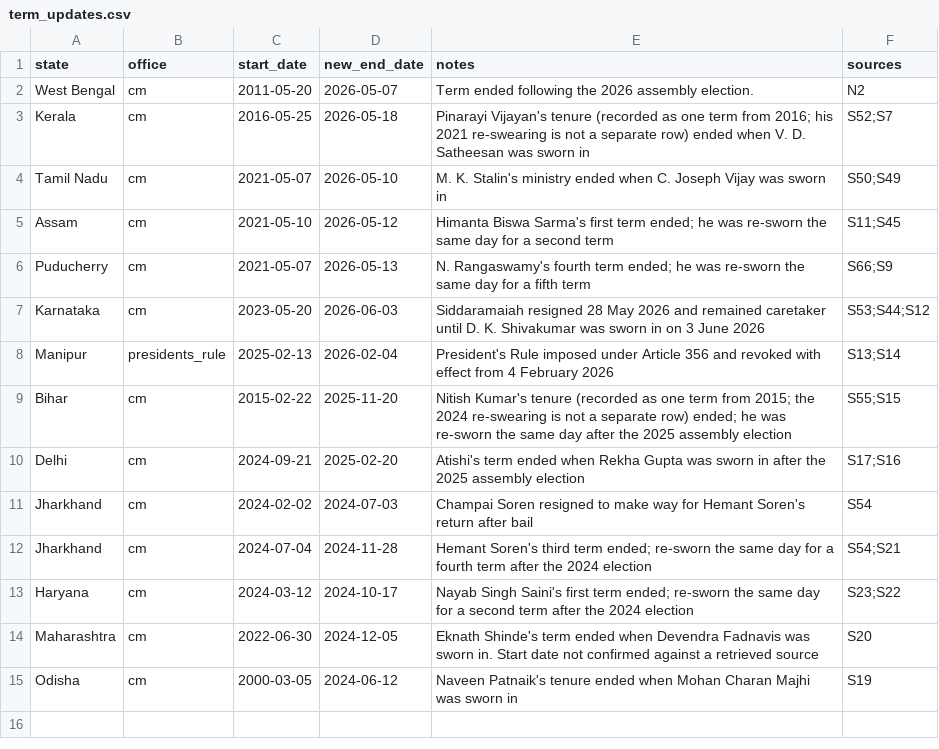
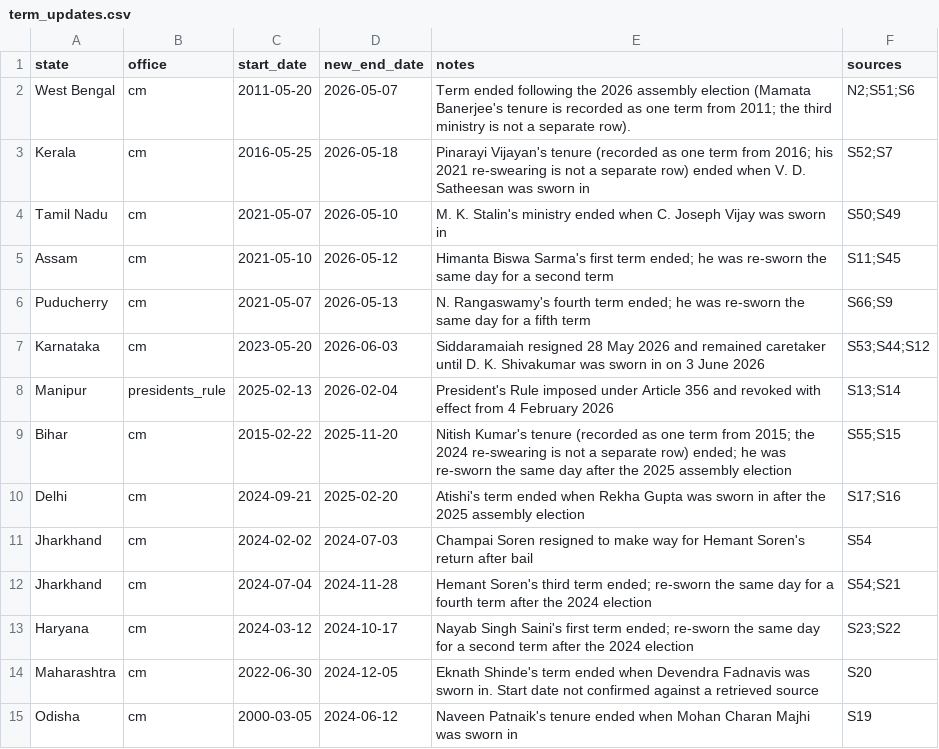
Before and after one commit to neginegineginegi/Aryavarta, a CSV file: data/inbox/term_updates.csv, drawn as a sheet.

```diff
--- a/data/inbox/term_updates.csv
+++ b/data/inbox/term_updates.csv
@@ -1,3 +1,3 @@
 state,office,start_date,new_end_date,notes,sources
-West Bengal,cm,2011-05-20,2026-05-07,Term ended following the 2026 assembly election.,N2
+West Bengal,cm,2011-05-20,2026-05-07,Term ended following the 2026 assembly election (Mamata Banerjee's tenure is recorded as one term from 2011; the third ministry is not a separate row).,N2;S51;S6
 Kerala,cm,2016-05-25,2026-05-18,Pinarayi Vijayan's tenure (recorded as one term from 2016; his 2021 re-swearing is not a separate row) ended when V. D. Satheesan was sworn in,S52;S7
```
Also changed, not shown: data/raw/electoral-bonds/MANIFEST.csv, 10 other files.
